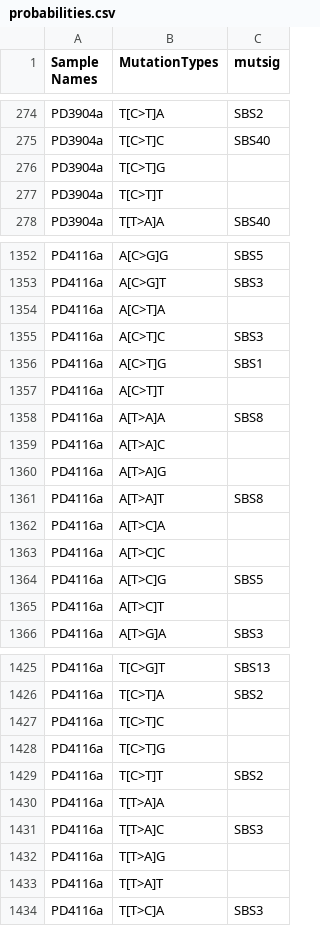
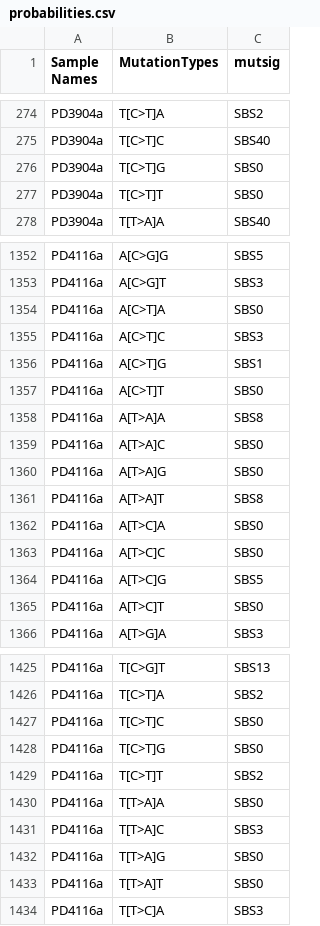
Before and after one commit to TasbasMN/mirscribe-vcf, a CSV file: data/mutsig_probabilities/probabilities.csv, drawn as a sheet; only a part is shown, gaps mark what is left out; the diff covers the shown part only.

Commit message:
add new mutsig probabilities

```diff
--- a/data/mutsig_probabilities/probabilities.csv
+++ b/data/mutsig_probabilities/probabilities.csv
@@ -275,4 +275,4 @@ PD3904a,T[C>T]A,SBS2
 PD3904a,T[C>T]C,SBS40
-PD3904a,T[C>T]G,
-PD3904a,T[C>T]T,
+PD3904a,T[C>T]G,SBS0
+PD3904a,T[C>T]T,SBS0
 PD3904a,T[T>A]A,SBS40
@@ -1353,14 +1353,14 @@ PD4116a,A[C>G]G,SBS5
 PD4116a,A[C>G]T,SBS3
-PD4116a,A[C>T]A,
+PD4116a,A[C>T]A,SBS0
 PD4116a,A[C>T]C,SBS3
 PD4116a,A[C>T]G,SBS1
-PD4116a,A[C>T]T,
+PD4116a,A[C>T]T,SBS0
 PD4116a,A[T>A]A,SBS8
-PD4116a,A[T>A]C,
-PD4116a,A[T>A]G,
+PD4116a,A[T>A]C,SBS0
+PD4116a,A[T>A]G,SBS0
 PD4116a,A[T>A]T,SBS8
-PD4116a,A[T>C]A,
-PD4116a,A[T>C]C,
+PD4116a,A[T>C]A,SBS0
+PD4116a,A[T>C]C,SBS0
 PD4116a,A[T>C]G,SBS5
-PD4116a,A[T>C]T,
+PD4116a,A[T>C]T,SBS0
 PD4116a,A[T>G]A,SBS3
@@ -1426,9 +1426,9 @@ PD4116a,T[C>G]T,SBS13
 PD4116a,T[C>T]A,SBS2
-PD4116a,T[C>T]C,
-PD4116a,T[C>T]G,
+PD4116a,T[C>T]C,SBS0
+PD4116a,T[C>T]G,SBS0
 PD4116a,T[C>T]T,SBS2
-PD4116a,T[T>A]A,
+PD4116a,T[T>A]A,SBS0
 PD4116a,T[T>A]C,SBS3
-PD4116a,T[T>A]G,
-PD4116a,T[T>A]T,
+PD4116a,T[T>A]G,SBS0
+PD4116a,T[T>A]T,SBS0
 PD4116a,T[T>C]A,SBS3
```
Also changed, not shown: 77 edited cells elsewhere in this file, 7 other files.
